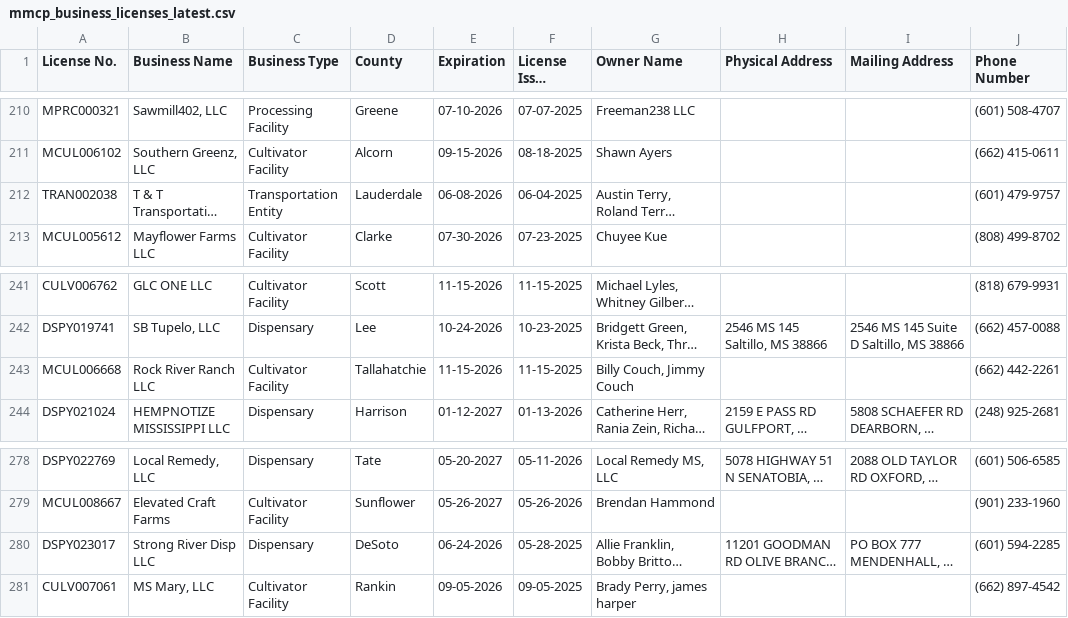
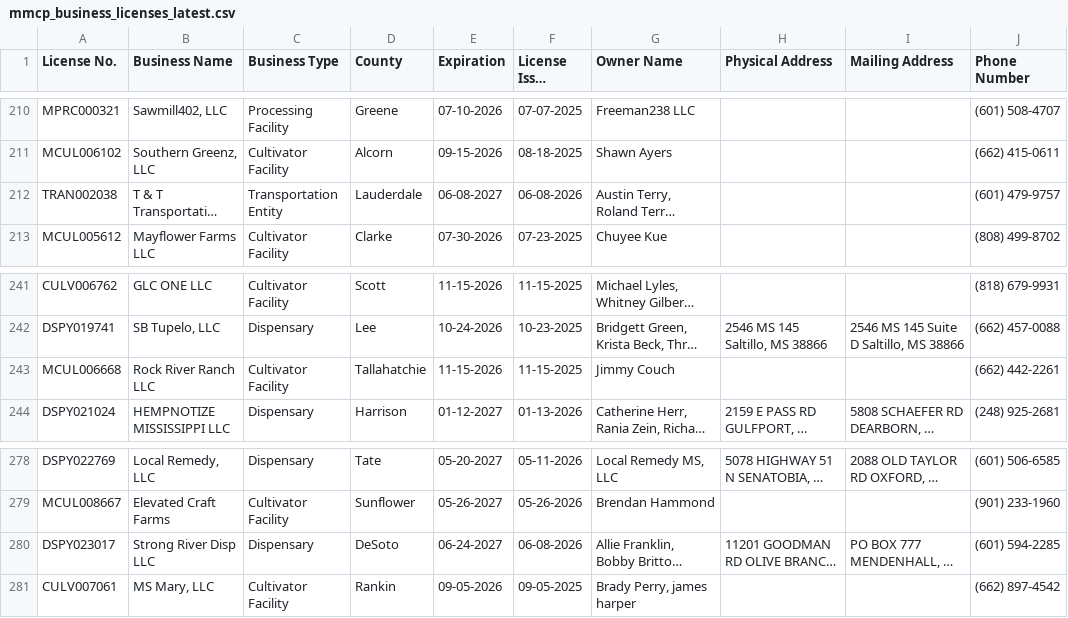
Before and after one commit to Booman008/3ma-legislative-map, a CSV file: CSV Imports/mmcp_business_licenses_latest.csv, drawn as a sheet; only a part is shown, gaps mark what is left out; long unchanged cells end in …; the diff names each change by its address in the sheet, - before the commit and + after, or states it on an @@ line.

```diff
--- a/CSV Imports/mmcp_business_licenses_latest.csv
+++ b/CSV Imports/mmcp_business_licenses_latest.csv
-E212 (Expiration): 06-08-2026
+E212 (Expiration): 06-08-2027
-F212 (License Issue Date): 06-04-2025
+F212 (License Issue Date): 06-08-2026
-G243 (Owner Name): Billy Couch, Jimmy Couch
+G243 (Owner Name): Jimmy Couch
-E280 (Expiration): 06-24-2026
+E280 (Expiration): 06-24-2027
-F280 (License Issue Date): 05-28-2025
+F280 (License Issue Date): 06-08-2026
```
Also changed, not shown: CSV Imports/mmcp_county_metrics_latest.csv, 3 other files.
